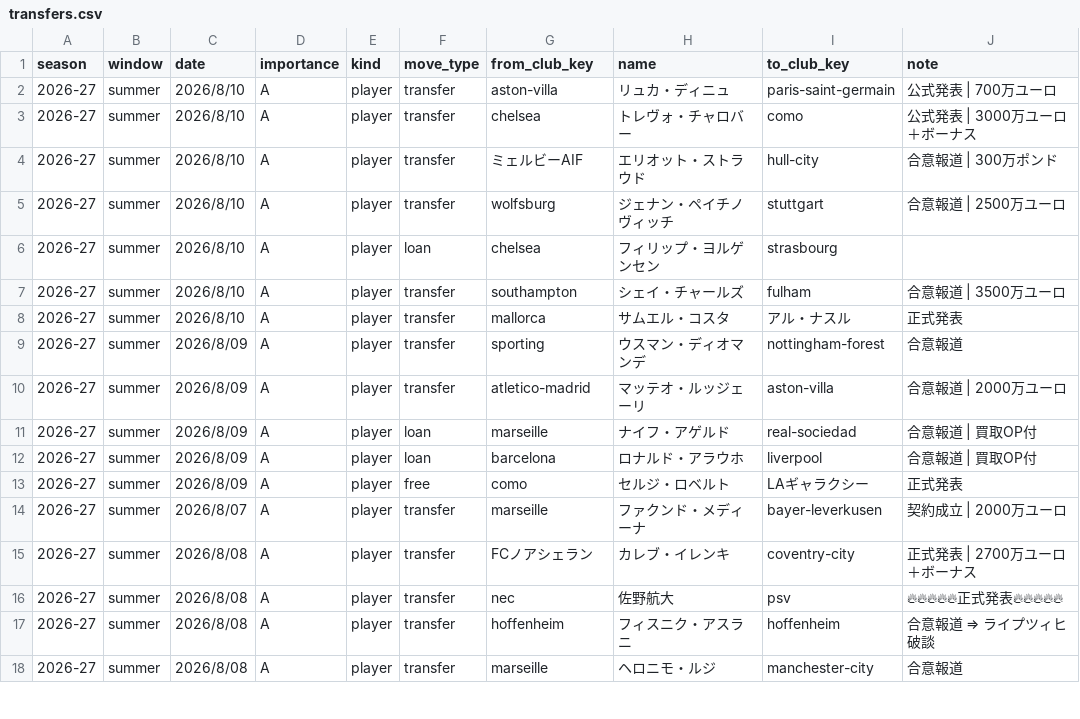
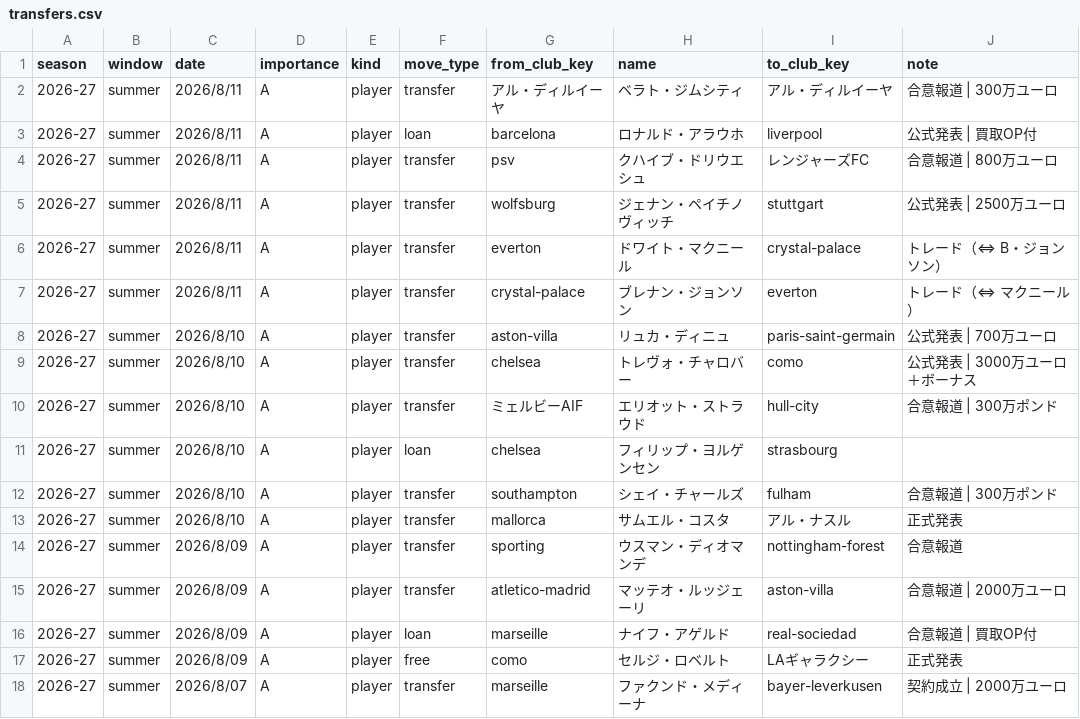
Before and after one commit to football-archive/start, a CSV file: src/data/transfers.csv, drawn as a sheet; only a part is shown; the shorter side is filled out with more unchanged rows.

```diff
--- a/src/data/transfers.csv
+++ b/src/data/transfers.csv
@@ -1,2 +1,8 @@
 season,window,date,importance,kind,move_type,from_club_key,name,to_club_key,note,,,,,,,,,,
+2026-27,summer,2026/8/11,A,player,transfer,アル・ディルイーヤ,ベラト・ジムシティ,アル・ディルイーヤ,合意報道 | 300万ユーロ,,,,,,,,,,
+2026-27,summer,2026/8/11,A,player,loan,barcelona,ロナルド・アラウホ,liverpool,公式発表 | 買取OP付,,,,,,,,,,
+2026-27,summer,2026/8/11,A,player,transfer,psv,クハイブ・ドリウエシュ,レンジャーズFC,合意報道 | 800万ユーロ,,,,,,,,,,
+2026-27,summer,2026/8/11,A,player,transfer,wolfsburg,ジェナン・ペイチノヴィッチ,stuttgart,公式発表 | 2500万ユーロ,,,,,,,,,,
+2026-27,summer,2026/8/11,A,player,transfer,everton,ドワイト・マクニール,crystal-palace,トレード（⇔ B・ジョンソン）,,,,,,,,,,
+2026-27,summer,2026/8/11,A,player,transfer,crystal-palace,ブレナン・ジョンソン,everton,トレード（⇔ マクニール）,,,,,,,,,,
 2026-27,summer,2026/8/10,A,player,transfer,aston-villa,リュカ・ディニュ,paris-saint-germain,公式発表 | 700万ユーロ,,,,,,,,,,
@@ -4,5 +10,4 @@
 2026-27,summer,2026/8/10,A,player,transfer,ミェルビーAIF,エリオット・ストラウド,hull-city,合意報道 | 300万ポンド,,,,,,,,,,
-2026-27,summer,2026/8/10,A,player,transfer,wolfsburg,ジェナン・ペイチノヴィッチ,stuttgart,合意報道 | 2500万ユーロ,,,,,,,,,,
 2026-27,summer,2026/8/10,A,player,loan,chelsea,フィリップ・ヨルゲンセン,strasbourg,,,,,,,,,,,
-2026-27,summer,2026/8/10,A,player,transfer,southampton,シェイ・チャールズ,fulham,合意報道 | 3500万ユーロ,,,,,,,,,,
+2026-27,summer,2026/8/10,A,player,transfer,southampton,シェイ・チャールズ,fulham,合意報道 | 300万ポンド,,,,,,,,,,
 2026-27,summer,2026/8/10,A,player,transfer,mallorca,サムエル・コスタ,アル・ナスル,正式発表,,,,,,,,,,
@@ -11,3 +16,2 @@
 2026-27,summer,2026/8/09,A,player,loan,marseille,ナイフ・アゲルド,real-sociedad,合意報道 | 買取OP付,,,,,,,,,,
-2026-27,summer,2026/8/09,A,player,loan,barcelona,ロナルド・アラウホ,liverpool,合意報道 | 買取OP付,,,,,,,,,,
 2026-27,summer,2026/8/09,A,player,free,como,セルジ・ロベルト,LAギャラクシー,正式発表,,,,,,,,,,
```
Also changed, not shown: src/data/updates.csv, 4 other files.
